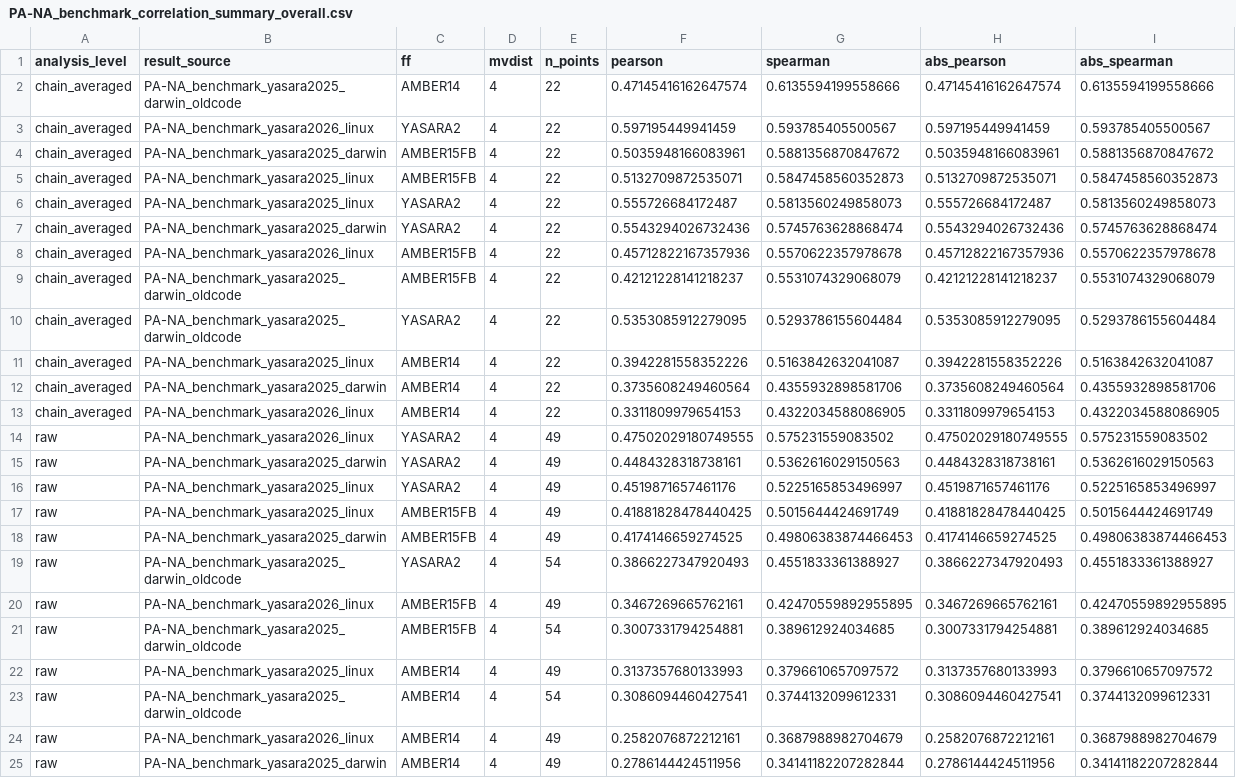
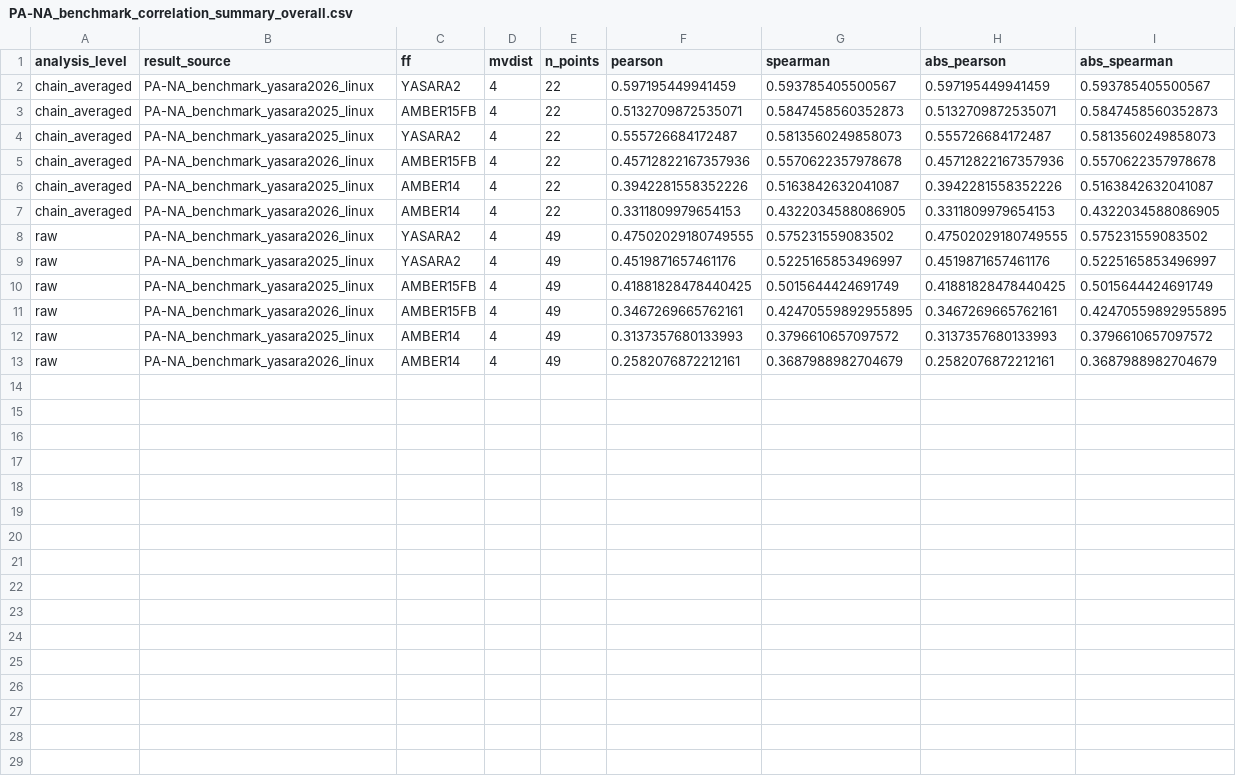
Before and after one commit to chicanagram/yasara-ddGbind-workflow, a CSV file: influenza-resistance/yasara/Output/analysis/PA-NA_benchmark_correlation_summary_overall.csv, drawn as a sheet; the diff names each change by its address in the sheet, - before the commit and + after, or states it on an @@ line.

```diff
--- a/influenza-resistance/yasara/Output/analysis/PA-NA_benchmark_correlation_summary_overall.csv
+++ b/influenza-resistance/yasara/Output/analysis/PA-NA_benchmark_correlation_summary_overall.csv
-row 2: chain_averaged | PA-NA_benchmark_yasara2025_darwin_oldcode | AMBER14 | 4 | 22 | 0.47145416162647574 | 0.6135594199558666 | 0.47145416162647574 | 0.6135594199558666
-row 4: chain_averaged | PA-NA_benchmark_yasara2025_darwin | AMBER15FB | 4 | 22 | 0.5035948166083961 | 0.5881356870847672 | 0.5035948166083961 | 0.5881356870847672
-row 7: chain_averaged | PA-NA_benchmark_yasara2025_darwin | YASARA2 | 4 | 22 | 0.5543294026732436 | 0.5745763628868474 | 0.5543294026732436 | 0.5745763628868474
-row 9: chain_averaged | PA-NA_benchmark_yasara2025_darwin_oldcode | AMBER15FB | 4 | 22 | 0.42121228141218237 | 0.5531074329068079 | 0.42121228141218237 | 0.5531074329068079
-row 10: chain_averaged | PA-NA_benchmark_yasara2025_darwin_oldcode | YASARA2 | 4 | 22 | 0.5353085912279095 | 0.5293786155604484 | 0.5353085912279095 | 0.5293786155604484
-row 12: chain_averaged | PA-NA_benchmark_yasara2025_darwin | AMBER14 | 4 | 22 | 0.3735608249460564 | 0.4355932898581706 | 0.3735608249460564 | 0.4355932898581706
-row 15: raw | PA-NA_benchmark_yasara2025_darwin | YASARA2 | 4 | 49 | 0.4484328318738161 | 0.5362616029150563 | 0.4484328318738161 | 0.5362616029150563
-row 18: raw | PA-NA_benchmark_yasara2025_darwin | AMBER15FB | 4 | 49 | 0.4174146659274525 | 0.49806383874466453 | 0.4174146659274525 | 0.49806383874466453
-row 19: raw | PA-NA_benchmark_yasara2025_darwin_oldcode | YASARA2 | 4 | 54 | 0.3866227347920493 | 0.4551833361388927 | 0.3866227347920493 | 0.4551833361388927
-row 21: raw | PA-NA_benchmark_yasara2025_darwin_oldcode | AMBER15FB | 4 | 54 | 0.3007331794254881 | 0.389612924034685 | 0.3007331794254881 | 0.389612924034685
-row 23: raw | PA-NA_benchmark_yasara2025_darwin_oldcode | AMBER14 | 4 | 54 | 0.3086094460427541 | 0.3744132099612331 | 0.3086094460427541 | 0.3744132099612331
-row 25: raw | PA-NA_benchmark_yasara2025_darwin | AMBER14 | 4 | 49 | 0.2786144424511956 | 0.34141182207282844 | 0.2786144424511956 | 0.34141182207282844
```
Also changed, not shown: influenza-resistance/yasara/Output/analysis/PA-NA_benchmark_calculation_results_merged_wide.csv, 16 other files.
